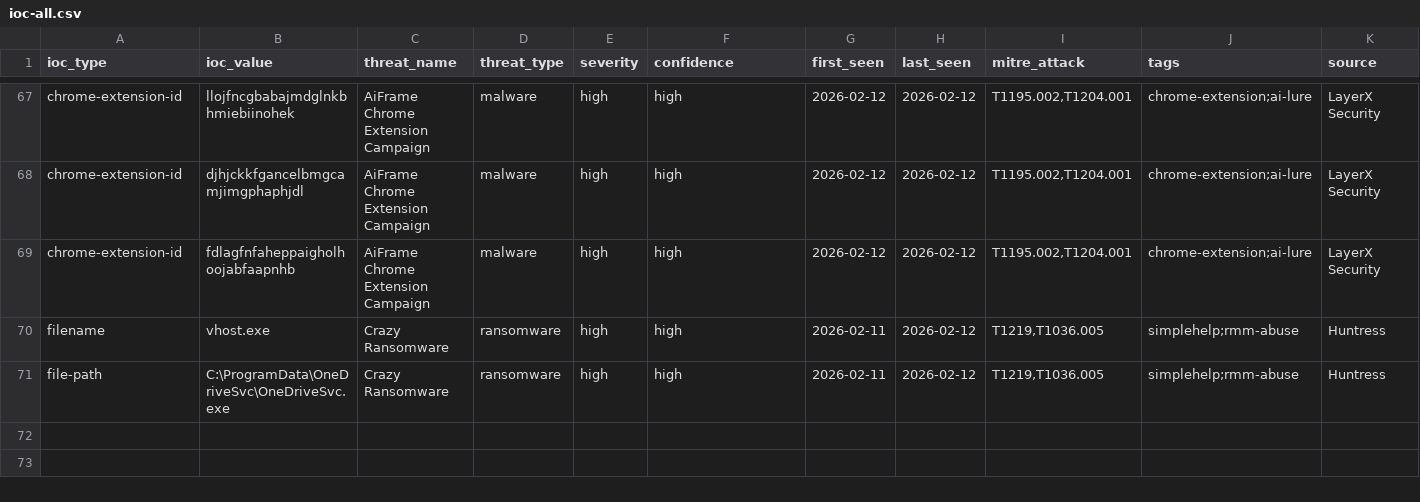
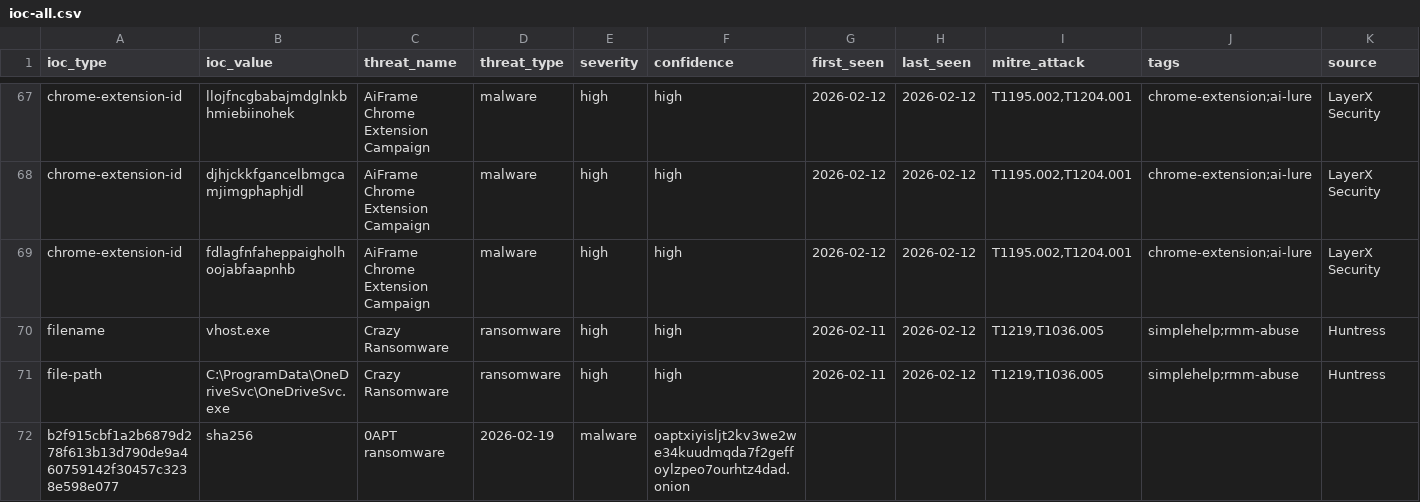
Before and after one commit to perisai-labs/indra-cti, a CSV file: feeds/ioc-all.csv, drawn as a sheet; only a part is shown, gaps mark what is left out; rows hold the shown columns only; the diff names each change by its address in the sheet, - before the commit and + after, or states it on an @@ line.

Commit message:
intel: 0APT ransomware analysis (Feb 2026)

```diff
--- a/feeds/ioc-all.csv
+++ b/feeds/ioc-all.csv
+row 72: b2f915cbf1a2b6879d278f613b13d790de9a460759142f30457c3238e598e077 | sha256 | 0APT ransomware | 2026-02-19 | malware | oaptxiyisljt2kv3we2we34kuudmqda7f2geffoylzpeo7ourhtz4dad.onion
```
Also changed, not shown: 17 other files.
